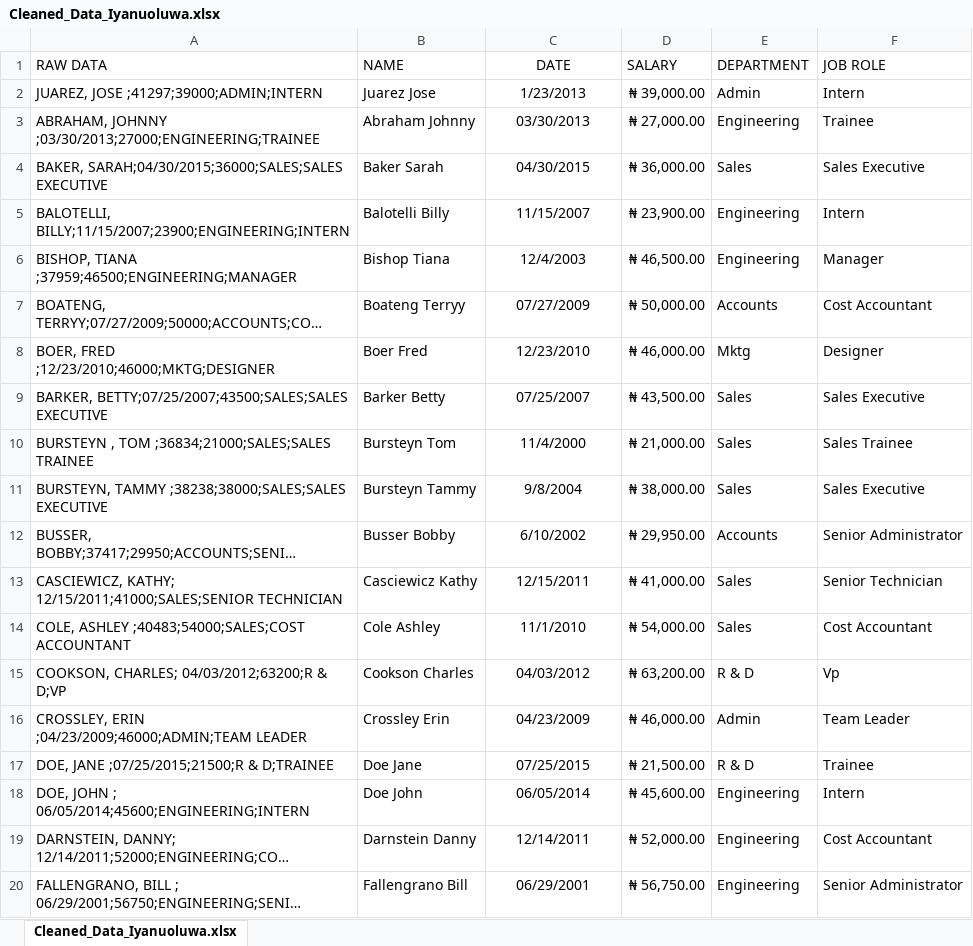
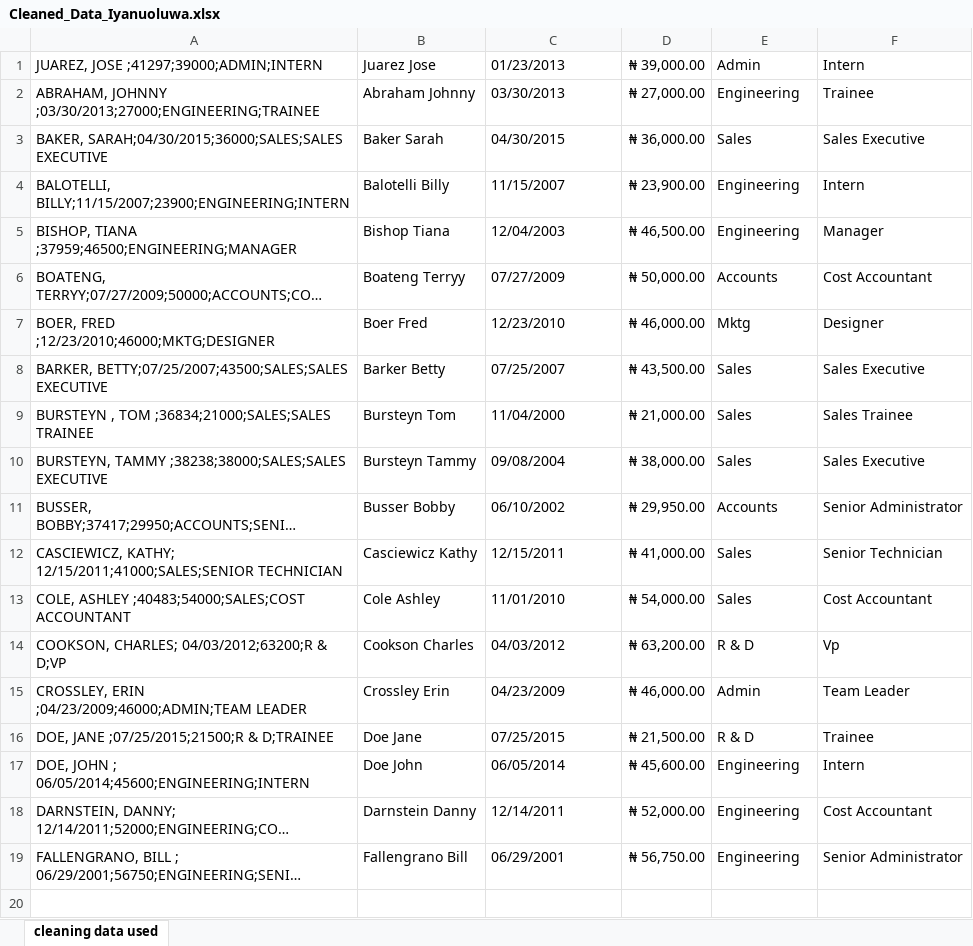
Before and after one commit to heeyahnuh123/m4aceDataAnalysisAssignment2, an Excel workbook: Cleaned_Data_Iyanuoluwa.xlsx, sheet cleaning data used, drawn as a sheet; long unchanged cells end in …; values as stored, in another font and other column widths than the file's, no borders; removed rows and columns are numbered as before the commit, all else as after; the diff names each change by its address in the sheet, - before the commit and + after, or states it on an @@ line.

Commit message:
the right file

```diff
--- a/Cleaned_Data_Iyanuoluwa.xlsx (sheet cleaning data used)
+++ b/Cleaned_Data_Iyanuoluwa.xlsx (sheet cleaning data used)
-sheet tab: Cleaned_Data_Iyanuoluwa.xlsx
+sheet tab: cleaning data used
-row 1: RAW DATA | NAME | DATE | SALARY | DEPARTMENT | JOB ROLE
-C1: 1/23/2013
+C1: 01/23/2013
-C1:C19 alignment: center
+C1:C19 alignment: left
-C5: 12/4/2003
+C5: 12/04/2003
-C9: 11/4/2000
+C9: 11/04/2000
-C10: 9/8/2004
+C10: 09/08/2004
-C11: 6/10/2002
+C11: 06/10/2002
-C13: 11/1/2010
+C13: 11/01/2010
```
Also changed, not shown: formulas that keep their value.
